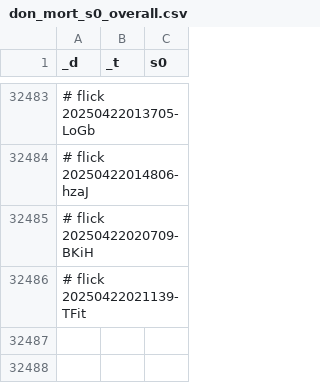
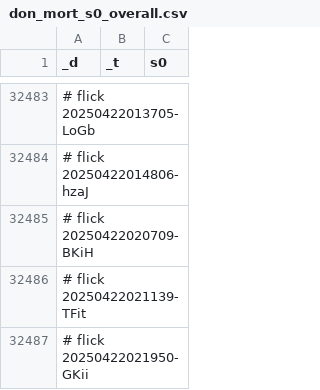
Before and after one commit to abikesa/genealogy, a CSV file: kitabo/ensi/ukubona/donorcase/test2/assets/csv/don_mort_s0_overall.csv, drawn as a sheet; only a part is shown, gaps mark what is left out; the diff names each change by its address in the sheet, - before the commit and + after, or states it on an @@ line.

Commit message:
kitabo/ensi/ukubona/donorcase/test2/assets/csv/don_mort_s0_overall.csv

```diff
--- a/kitabo/ensi/ukubona/donorcase/test2/assets/csv/don_mort_s0_overall.csv
+++ b/kitabo/ensi/ukubona/donorcase/test2/assets/csv/don_mort_s0_overall.csv
+row 32487: # flick 20250422021950-GKii
```
